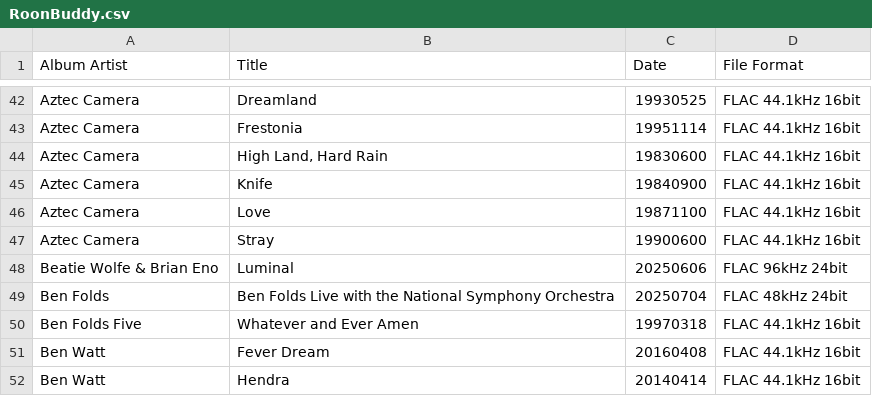
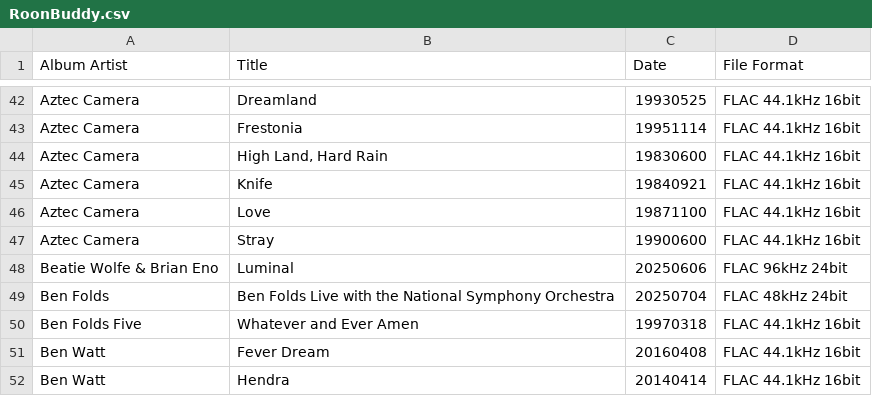
Before and after one commit to Burroughs7005/music-almanac, a CSV file: RoonBuddy.csv, drawn as a sheet; only a part is shown, gaps mark what is left out.

```diff
--- a/RoonBuddy.csv
+++ b/RoonBuddy.csv
@@ -44,3 +44,3 @@ Aztec Camera;Frestonia;19951114;FLAC 44.1kHz 16bit
 Aztec Camera;High Land, Hard Rain;19830600;FLAC 44.1kHz 16bit
-Aztec Camera;Knife;19840900;FLAC 44.1kHz 16bit
+Aztec Camera;Knife;19840921;FLAC 44.1kHz 16bit
 Aztec Camera;Love;19871100;FLAC 44.1kHz 16bit
```
Also changed, not shown: MusicBuddy.csv, 5 other files.
